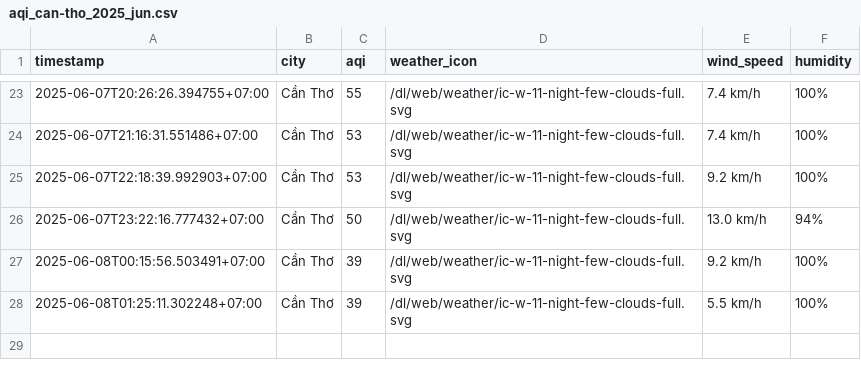
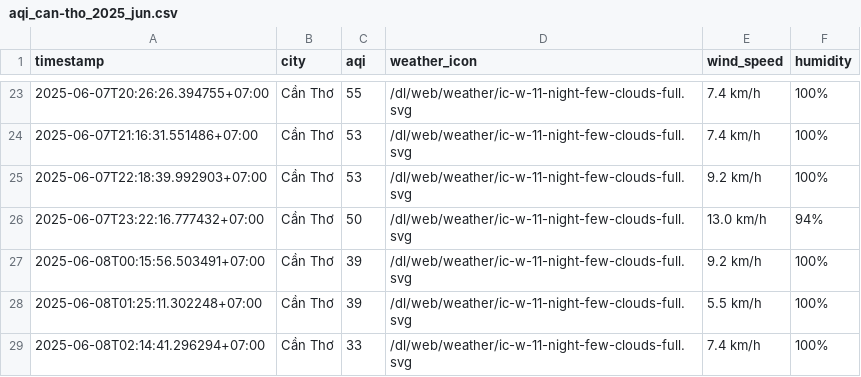
Before and after one commit to Vydtt4947/cuoi_ki, a CSV file: result/can-tho/aqi_can-tho_2025_jun.csv, drawn as a sheet; only a part is shown, gaps mark what is left out; the diff names each change by its address in the sheet, - before the commit and + after, or states it on an @@ line.

```diff
--- a/result/can-tho/aqi_can-tho_2025_jun.csv
+++ b/result/can-tho/aqi_can-tho_2025_jun.csv
+row 29: 2025-06-08T02:14:41.296294+07:00 | Cần Thơ | 33 | /dl/web/weather/ic-w-11-night-few-clouds-full.svg | 7.4 km/h | 100%
```
Also changed, not shown: result/da-nang/aqi_da-nang_2025_jun.csv, result/hai-phong/aqi_hai-phong_2025_jun.csv, 5 other files.
